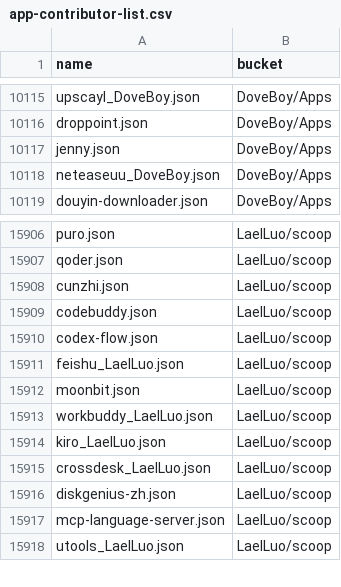
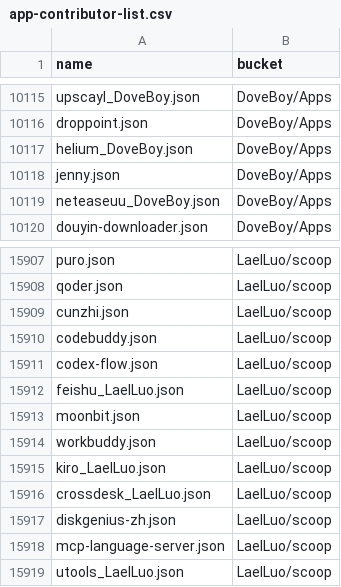
Before and after one commit to XiHanQWQ/scoop-apps, a CSV file: app-contributor-list.csv, drawn as a sheet; only a part is shown, gaps mark what is left out.

```diff
--- a/app-contributor-list.csv
+++ b/app-contributor-list.csv
@@ -10116,2 +10116,3 @@ upscayl_DoveBoy.json,DoveBoy/Apps
 droppoint.json,DoveBoy/Apps
+helium_DoveBoy.json,DoveBoy/Apps
 jenny.json,DoveBoy/Apps
@@ -15912,3 +15913,3 @@ feishu_LaelLuo.json,LaelLuo/scoop
 moonbit.json,LaelLuo/scoop
-workbuddy_LaelLuo.json,LaelLuo/scoop
+workbuddy.json,LaelLuo/scoop
 kiro_LaelLuo.json,LaelLuo/scoop
```
Also changed, not shown: 57 other files.
